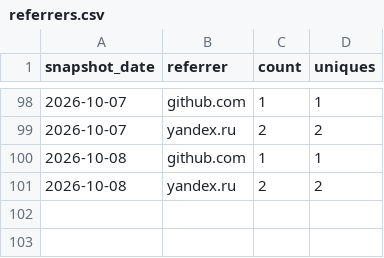
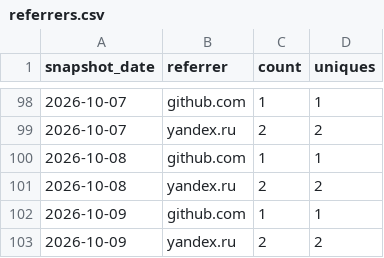
Before and after one commit to valiDol42/erdtree-keeper, a CSV file: stats/referrers.csv, drawn as a sheet; only a part is shown, gaps mark what is left out; the diff names each change by its address in the sheet, - before the commit and + after, or states it on an @@ line.

```diff
--- a/stats/referrers.csv
+++ b/stats/referrers.csv
+row 102: 2026-10-09 | github.com | 1 | 1
+row 103: 2026-10-09 | yandex.ru | 2 | 2
```
Also changed, not shown: stats/downloads.csv, stats/paths.csv, 2 other files.
